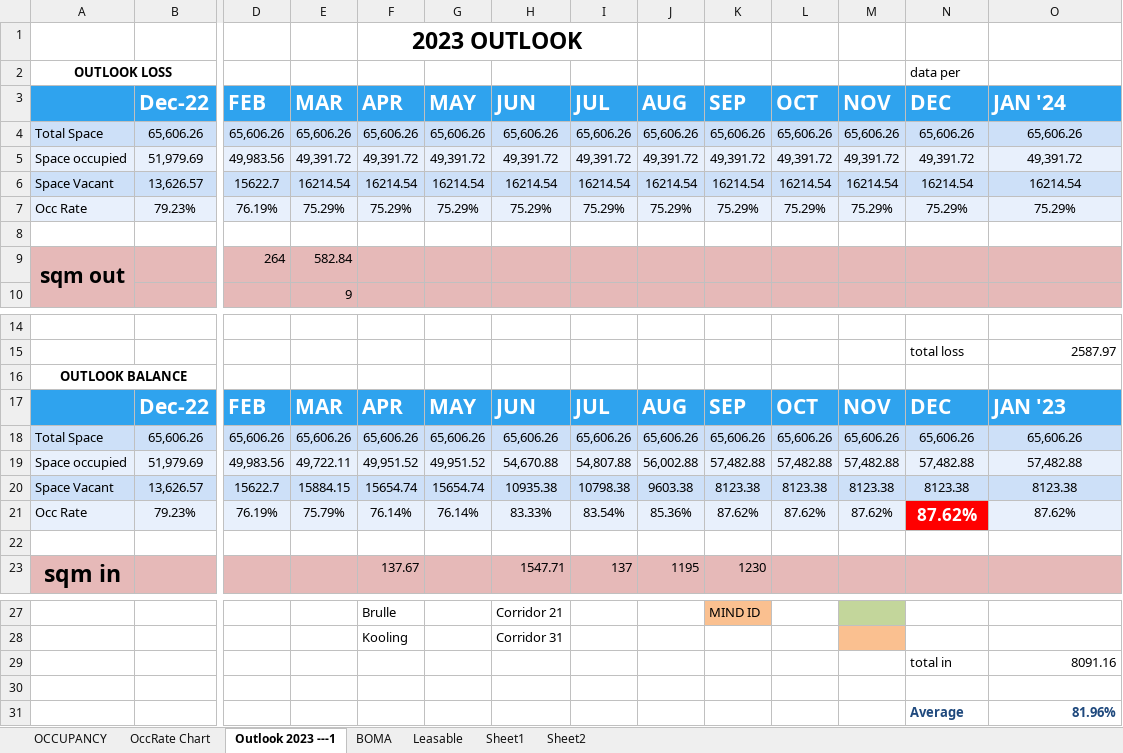
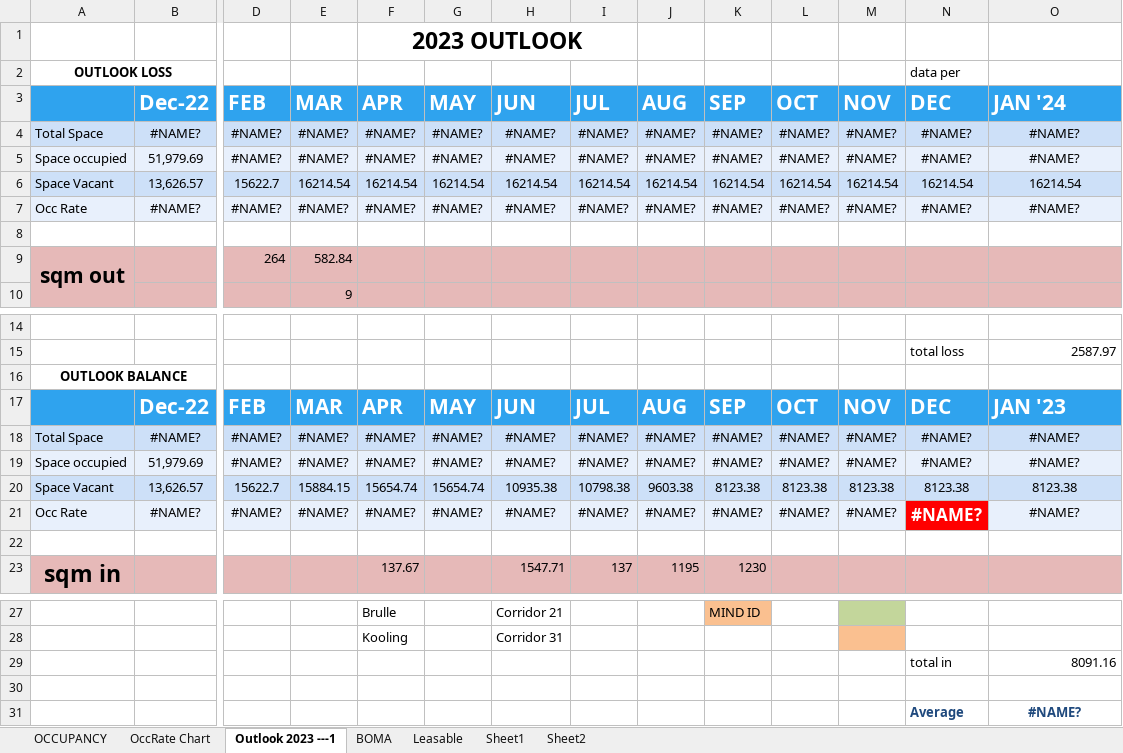
Before and after one commit to samawi/office, an Excel workbook: revenue-streamlit/Floorstake-V2-2023-8-31.xlsm, sheet Outlook 2023 ---1, drawn as a sheet; only a part is shown, gaps mark what is left out; values as stored, in another font and other column widths than the file's, no borders; charts and pictures not drawn; removed rows and columns are numbered as before the commit, all else as after; rows hold the shown columns only; the diff names each change by its address in the sheet, - before the commit and + after, or states it on an @@ line.

```diff
--- a/revenue-streamlit/Floorstake-V2-2023-8-31.xlsm (sheet Outlook 2023 ---1)
+++ b/revenue-streamlit/Floorstake-V2-2023-8-31.xlsm (sheet Outlook 2023 ---1)
-row 4: Total Space | 65,606.26 | 65,606.26 | 65,606.26 | 65,606.26 | 65,606.26 | 65,606.26 | 65,606.26 | 65,606.26 | 65,606.26 | 65,606.26 | 65,606.26 | 65,606.26 | 65,606.26
-row 5: Space occupied | 51,979.69 | 49,983.56 | 49,391.72 | 49,391.72 | 49,391.72 | 49,391.72 | 49,391.72 | 49,391.72 | 49,391.72 | 49,391.72 | 49,391.72 | 49,391.72 | 49,391.72
+row 4: Total Space | #NAME? | #NAME? | #NAME? | #NAME? | #NAME? | #NAME? | #NAME? | #NAME? | #NAME? | #NAME? | #NAME? | #NAME? | #NAME?
+row 5: Space occupied | 51,979.69 | #NAME? | #NAME? | #NAME? | #NAME? | #NAME? | #NAME? | #NAME? | #NAME? | #NAME? | #NAME? | #NAME? | #NAME?
-row 7: Occ Rate | 79.23% | 76.19% | 75.29% | 75.29% | 75.29% | 75.29% | 75.29% | 75.29% | 75.29% | 75.29% | 75.29% | 75.29% | 75.29%
+row 7: Occ Rate | #NAME? | #NAME? | #NAME? | #NAME? | #NAME? | #NAME? | #NAME? | #NAME? | #NAME? | #NAME? | #NAME? | #NAME? | #NAME?
-row 18: Total Space | 65,606.26 | 65,606.26 | 65,606.26 | 65,606.26 | 65,606.26 | 65,606.26 | 65,606.26 | 65,606.26 | 65,606.26 | 65,606.26 | 65,606.26 | 65,606.26 | 65,606.26
-row 19: Space occupied | 51,979.69 | 49,983.56 | 49,722.11 | 49,951.52 | 49,951.52 | 54,670.88 | 54,807.88 | 56,002.88 | 57,482.88 | 57,482.88 | 57,482.88 | 57,482.88 | 57,482.88
+row 18: Total Space | #NAME? | #NAME? | #NAME? | #NAME? | #NAME? | #NAME? | #NAME? | #NAME? | #NAME? | #NAME? | #NAME? | #NAME? | #NAME?
+row 19: Space occupied | 51,979.69 | #NAME? | #NAME? | #NAME? | #NAME? | #NAME? | #NAME? | #NAME? | #NAME? | #NAME? | #NAME? | #NAME? | #NAME?
-row 21: Occ Rate | 79.23% | 76.19% | 75.79% | 76.14% | 76.14% | 83.33% | 83.54% | 85.36% | 87.62% | 87.62% | 87.62% | 87.62% | 87.62%
+row 21: Occ Rate | #NAME? | #NAME? | #NAME? | #NAME? | #NAME? | #NAME? | #NAME? | #NAME? | #NAME? | #NAME? | #NAME? | #NAME? | #NAME?
-O31: 81.96%
+O31: #NAME?
-O31 alignment: right
+O31 alignment: center
```
Also changed, not shown: sheet OCCUPANCY, charts or pictures, revenue-streamlit/revenue 2024 2033 simulation yearly medco 383.xlsx, revenue-streamlit/revenue 2024 2033 simulation yearly.xlsx, 7 other files.
